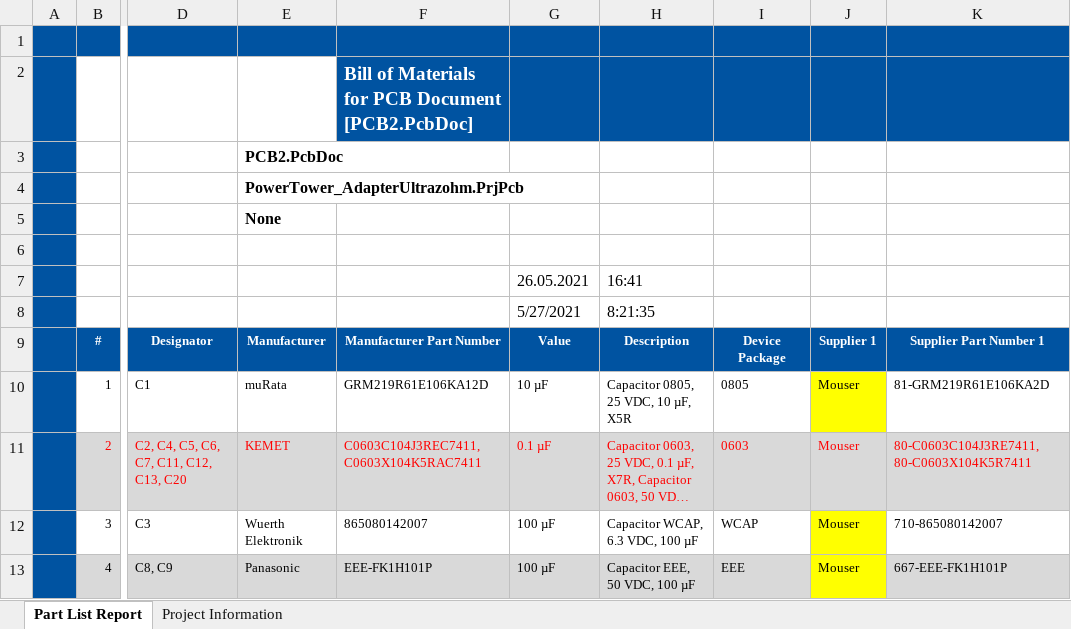
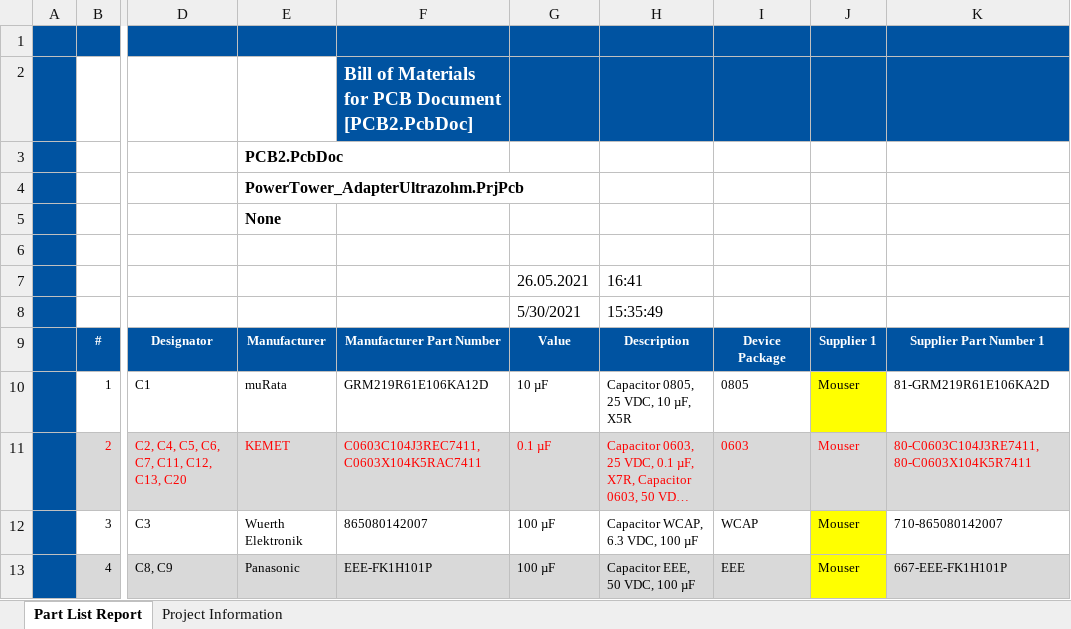
Before and after one commit to ultrazohm/uz_per_powertower_adapter, an Excel workbook: 01_Altium_Project/Project Outputs for PowerTower_AdapterUltrazohm/PowerTower_AdapterUltrazohm.xlsx, sheet Part List Report, drawn as a sheet; only a part is shown, gaps mark what is left out; long unchanged cells end in …; values as stored, in another font and other column widths than the file's, no borders; charts and pictures not drawn; the diff names each change by its address in the sheet, - before the commit and + after, or states it on an @@ line.

```diff
--- a/01_Altium_Project/Project Outputs for PowerTower_AdapterUltrazohm/PowerTower_AdapterUltrazohm.xlsx (sheet Part List Report)
+++ b/01_Altium_Project/Project Outputs for PowerTower_AdapterUltrazohm/PowerTower_AdapterUltrazohm.xlsx (sheet Part List Report)
-G8: 5/27/2021
+G8: 5/30/2021
-H8: 8:21:35
+H8: 15:35:49
```
Also changed, not shown: 14 other files.
